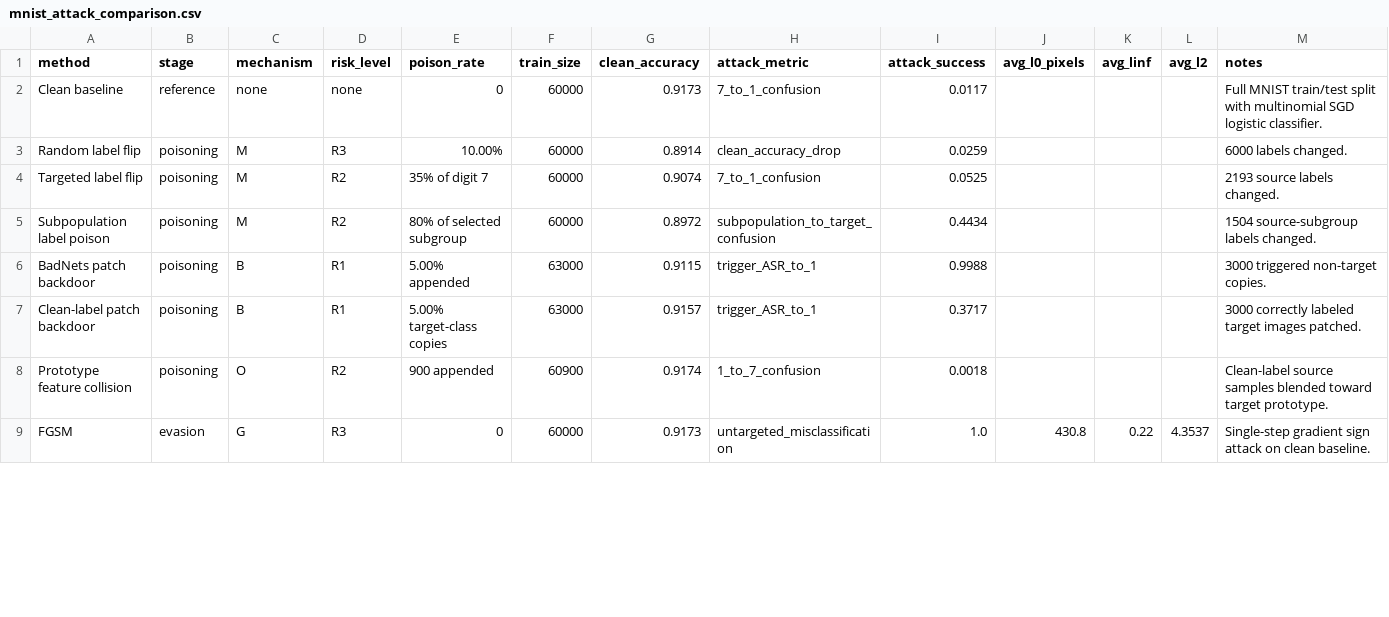
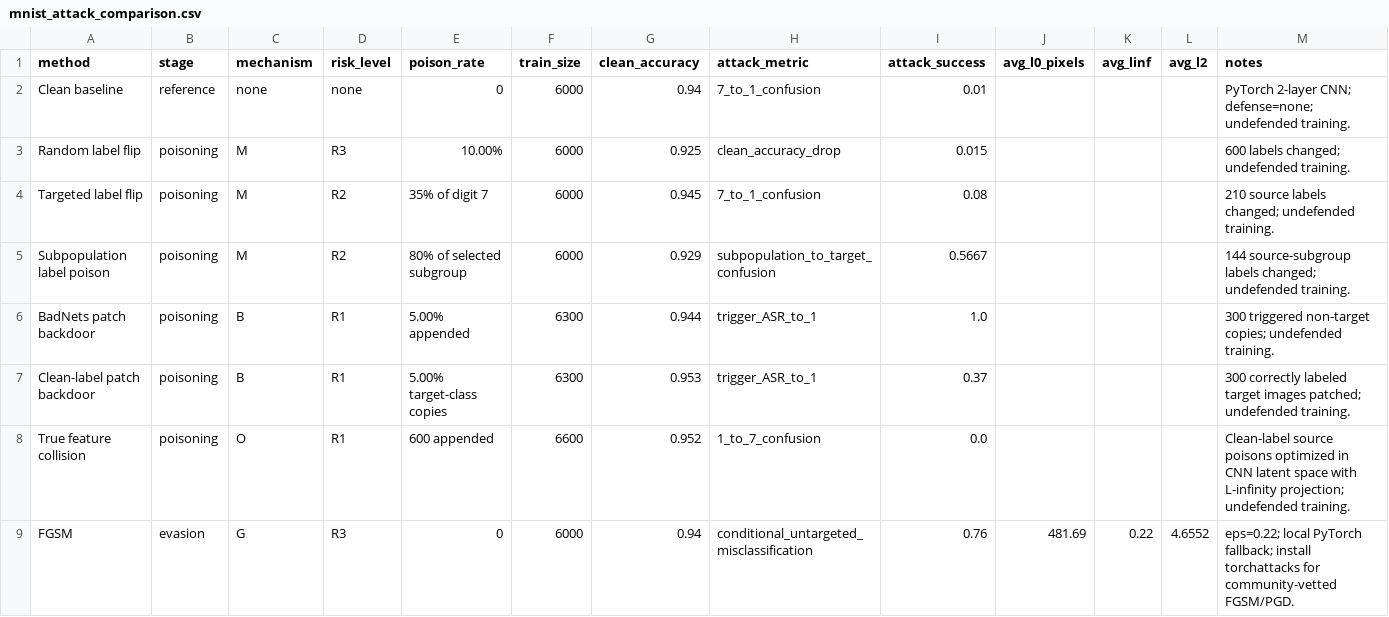
Before and after one commit to ykumar2020/datapoisontable, a CSV file: results/mnist_attack_comparison.csv, drawn as a sheet; only a part is shown; the diff covers the shown part only.

```diff
--- a/results/mnist_attack_comparison.csv
+++ b/results/mnist_attack_comparison.csv
@@ -1,9 +1,9 @@
 method,stage,mechanism,risk_level,poison_rate,train_size,clean_accuracy,attack_metric,attack_success,avg_l0_pixels,avg_linf,avg_l2,notes
-Clean baseline,reference,none,none,0,60000,0.9173,7_to_1_confusion,0.0117,,,,Full MNIST train/test split with multinomial SGD logistic classifier.
-Random label flip,poisoning,M,R3,10.00%,60000,0.8914,clean_accuracy_drop,0.0259,,,,6000 labels changed.
-Targeted label flip,poisoning,M,R2,35% of digit 7,60000,0.9074,7_to_1_confusion,0.0525,,,,2193 source labels changed.
-Subpopulation label poison,poisoning,M,R2,80% of selected subgroup,60000,0.8972,subpopulation_to_target_confusion,0.4434,,,,1504 source-subgroup labels changed.
-BadNets patch backdoor,poisoning,B,R1,5.00% appended,63000,0.9115,trigger_ASR_to_1,0.9988,,,,3000 triggered non-target copies.
-Clean-label patch backdoor,poisoning,B,R1,5.00% target-class copies,63000,0.9157,trigger_ASR_to_1,0.3717,,,,3000 correctly labeled target images patched.
-Prototype feature collision,poisoning,O,R2,900 appended,60900,0.9174,1_to_7_confusion,0.0018,,,,Clean-label source samples blended toward target prototype.
-FGSM,evasion,G,R3,0,60000,0.9173,untargeted_misclassification,1.0,430.8,0.22,4.3537,Single-step gradient sign attack on clean baseline.
+Clean baseline,reference,none,none,0,6000,0.94,7_to_1_confusion,0.01,,,,PyTorch 2-layer CNN; defense=none; undefended training.
+Random label flip,poisoning,M,R3,10.00%,6000,0.925,clean_accuracy_drop,0.015,,,,600 labels changed; undefended training.
+Targeted label flip,poisoning,M,R2,35% of digit 7,6000,0.945,7_to_1_confusion,0.08,,,,210 source labels changed; undefended training.
+Subpopulation label poison,poisoning,M,R2,80% of selected subgroup,6000,0.929,subpopulation_to_target_confusion,0.5667,,,,144 source-subgroup labels changed; undefended training.
+BadNets patch backdoor,poisoning,B,R1,5.00% appended,6300,0.944,trigger_ASR_to_1,1.0,,,,300 triggered non-target copies; undefended training.
+Clean-label patch backdoor,poisoning,B,R1,5.00% target-class copies,6300,0.953,trigger_ASR_to_1,0.37,,,,300 correctly labeled target images patched; undefended training.
+True feature collision,poisoning,O,R1,600 appended,6600,0.952,1_to_7_confusion,0.0,,,,Clean-label source poisons optimized in CNN latent space with L-infinity projection; undefended training.
+FGSM,evasion,G,R3,0,6000,0.94,conditional_untargeted_misclassification,0.76,481.69,0.22,4.6552,eps=0.22; local PyTorch fallback; install torchattacks for community-vetted FGSM/PGD.
```
Also changed, not shown: 1 added row and 52 edited cells elsewhere in this file, results/implementation_coverage.csv, results/mnist_poisoning_results.csv, 24 other files.
